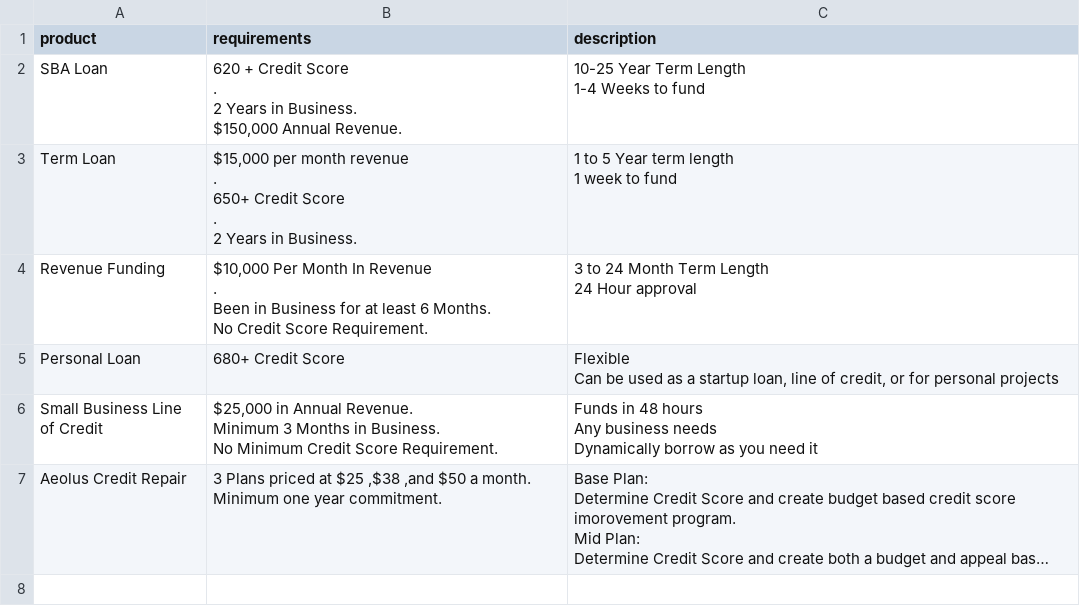
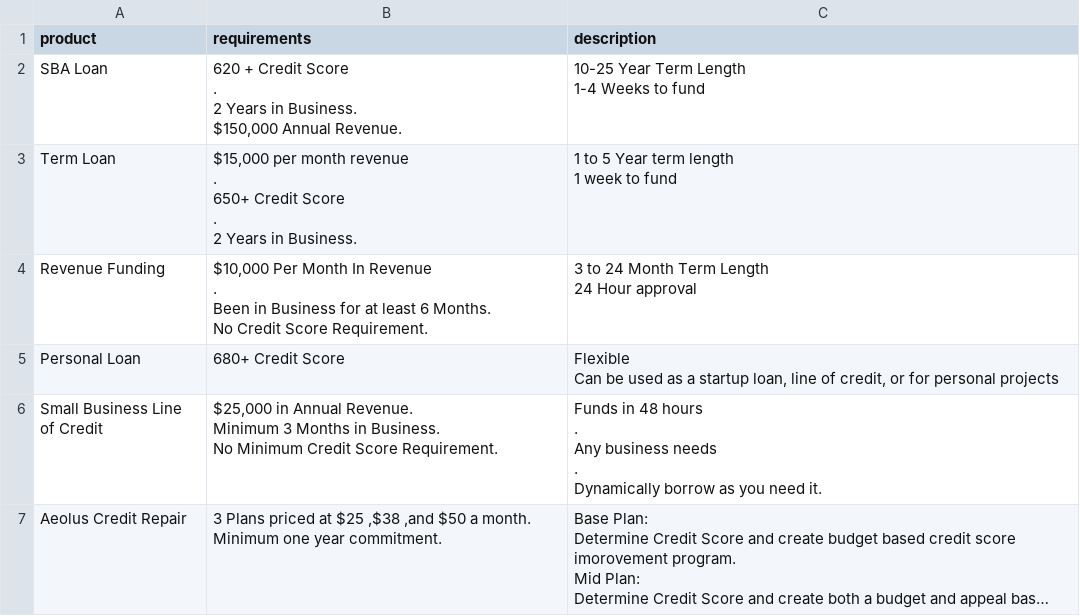
Before and after one commit to zaochamb/Wobsite, a CSV file: static/product_system/products.csv, drawn as a sheet; long unchanged cells end in …; ↵ is a line break in a cell; the diff names each change by its address in the sheet, - before the commit and + after, or states it on an @@ line.

Commit message:
formatting

```diff
--- a/static/product_system/products.csv
+++ b/static/product_system/products.csv
-C6 (description): …48 hours ↵ Any business needs ↵ Dynamically borrow as you need it
+C6 (description): …48 hours ↵ . ↵ Any business needs ↵ . ↵ Dynamically borrow as you need it.
-B7 (requirements): …year commitment.
+B7 (requirements): …year commitment.
```
